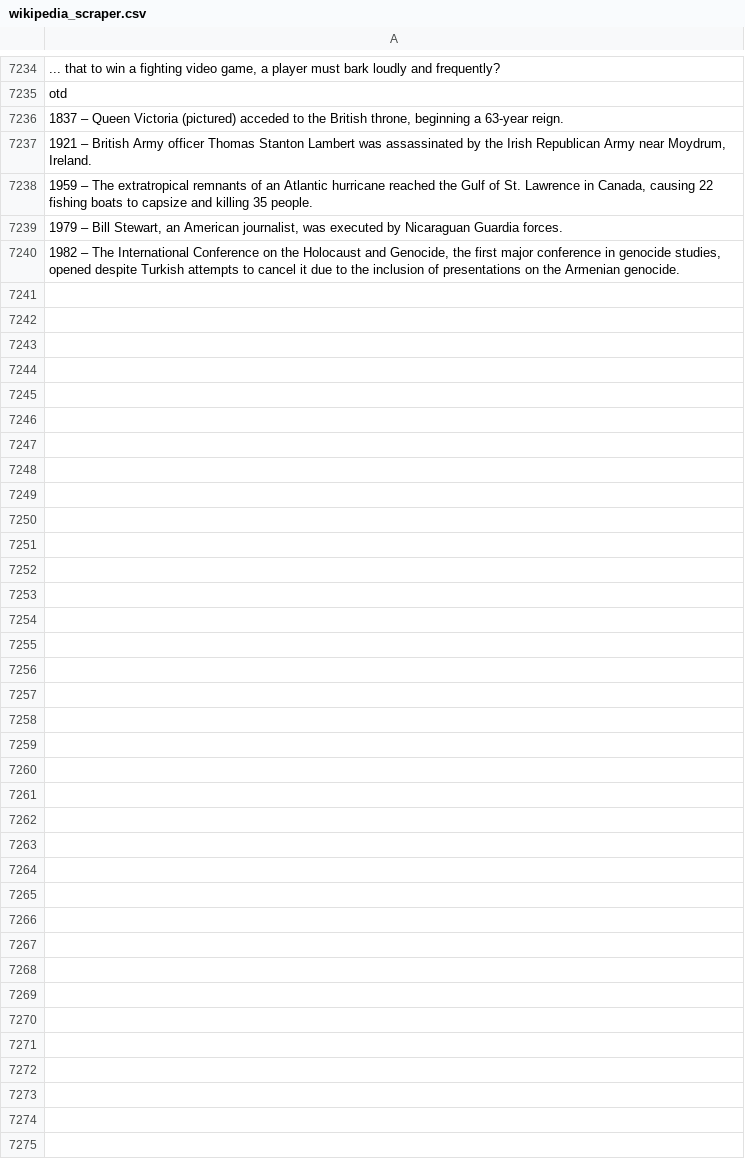
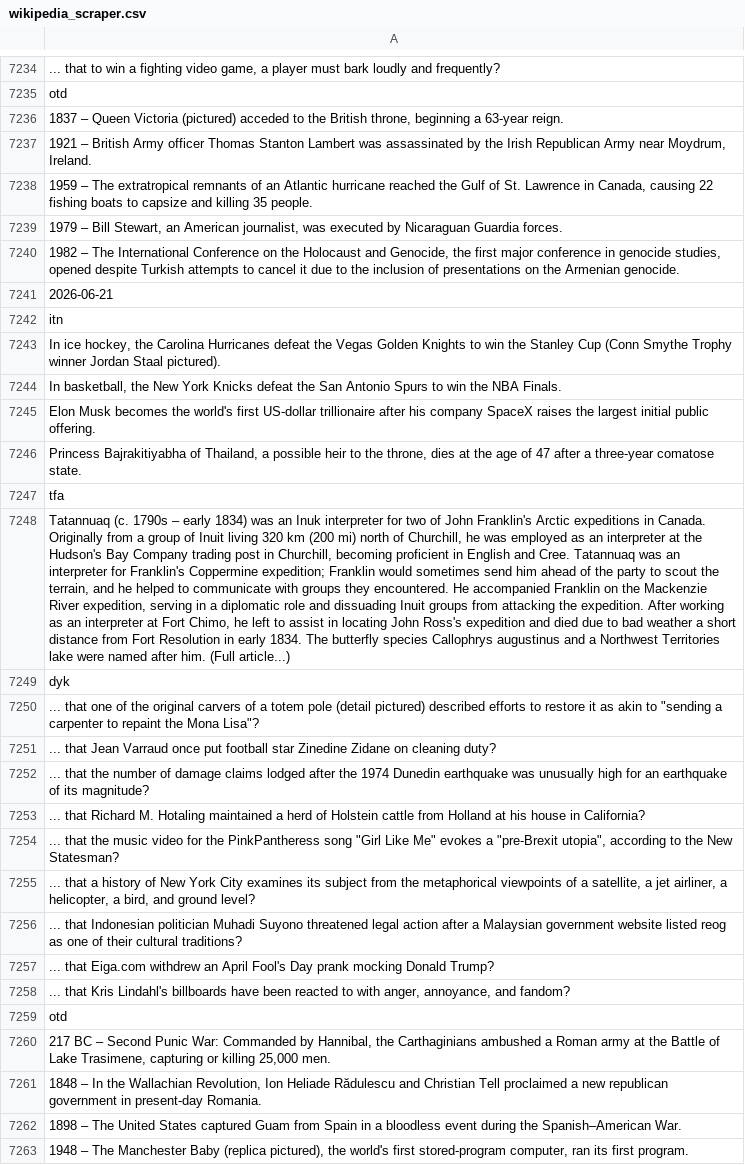
Before and after one commit to TobyP3/WebScraper, a CSV file: data/wikipedia_scraper.csv, drawn as a sheet; only a part is shown, gaps mark what is left out; the diff names each change by its address in the sheet, - before the commit and + after, or states it on an @@ line.

```diff
--- a/data/wikipedia_scraper.csv
+++ b/data/wikipedia_scraper.csv
+row 7241: 2026-06-21
+row 7242: itn
+row 7243: In ice hockey, the Carolina Hurricanes defeat the Vegas Golden Knights to win the Stanley Cup (Conn Smythe Trophy winner Jordan Staal pictured).
+row 7244: In basketball, the New York Knicks defeat the San Antonio Spurs to win the NBA Finals.
+row 7245: Elon Musk becomes the world's first US-dollar trillionaire after his company SpaceX raises the largest initial public offering.
+row 7246: Princess Bajrakitiyabha of Thailand, a possible heir to the throne, dies at the age of 47 after a three-year comatose state.
+row 7247: tfa
+row 7248: Tatannuaq (c. 1790s – early 1834) was an Inuk interpreter for two of John Franklin's Arctic expeditions in Canada. Originally from a group of Inuit living 320 km (200 mi) north of Churchill, he was employed as an interpreter at the Hudson's Bay Company trading post in Churchill, becoming proficient in English and Cree. Tatannuaq was an interpreter for Franklin's Coppermine expedition; Franklin would sometimes send him ahead of the party to scout the terrain, and he helped to communicate with groups they encountered. He accompanied Franklin on the Mackenzie River expedition, serving in a diplomatic role and dissuading Inuit groups from attacking the expedition. After working as an interpreter at Fort Chimo, he left to assist in locating John Ross's expedition and died due to bad weather a short distance from Fort Resolution in early 1834. The butterfly species Callophrys augustinus and a Northwest Territories lake were named after him. (Full article...)
+row 7249: dyk
+row 7250: ... that one of the original carvers of a totem pole (detail pictured) described efforts to restore it as akin to "sending a carpenter to repaint the Mona Lisa"?
+row 7251: ... that Jean Varraud once put football star Zinedine Zidane on cleaning duty?
+row 7252: ... that the number of damage claims lodged after the 1974 Dunedin earthquake was unusually high for an earthquake of its magnitude?
+row 7253: ... that Richard M. Hotaling maintained a herd of Holstein cattle from Holland at his house in California?
+row 7254: ... that the music video for the PinkPantheress song "Girl Like Me" evokes a "pre-Brexit utopia", according to the New Statesman?
+row 7255: ... that a history of New York City examines its subject from the metaphorical viewpoints of a satellite, a jet airliner, a helicopter, a bird, and ground level?
+row 7256: ... that Indonesian politician Muhadi Suyono threatened legal action after a Malaysian government website listed reog as one of their cultural traditions?
+row 7257: ... that Eiga.com withdrew an April Fool's Day prank mocking Donald Trump?
+row 7258: ... that Kris Lindahl's billboards have been reacted to with anger, annoyance, and fandom?
+row 7259: otd
+row 7260: 217 BC – Second Punic War: Commanded by Hannibal, the Carthaginians ambushed a Roman army at the Battle of Lake Trasimene, capturing or killing 25,000 men.
+row 7261: 1848 – In the Wallachian Revolution, Ion Heliade Rădulescu and Christian Tell proclaimed a new republican government in present-day Romania.
+row 7262: 1898 – The United States captured Guam from Spain in a bloodless event during the Spanish–American War.
+row 7263: 1948 – The Manchester Baby (replica pictured), the world's first stored-program computer, ran its first program.
```
